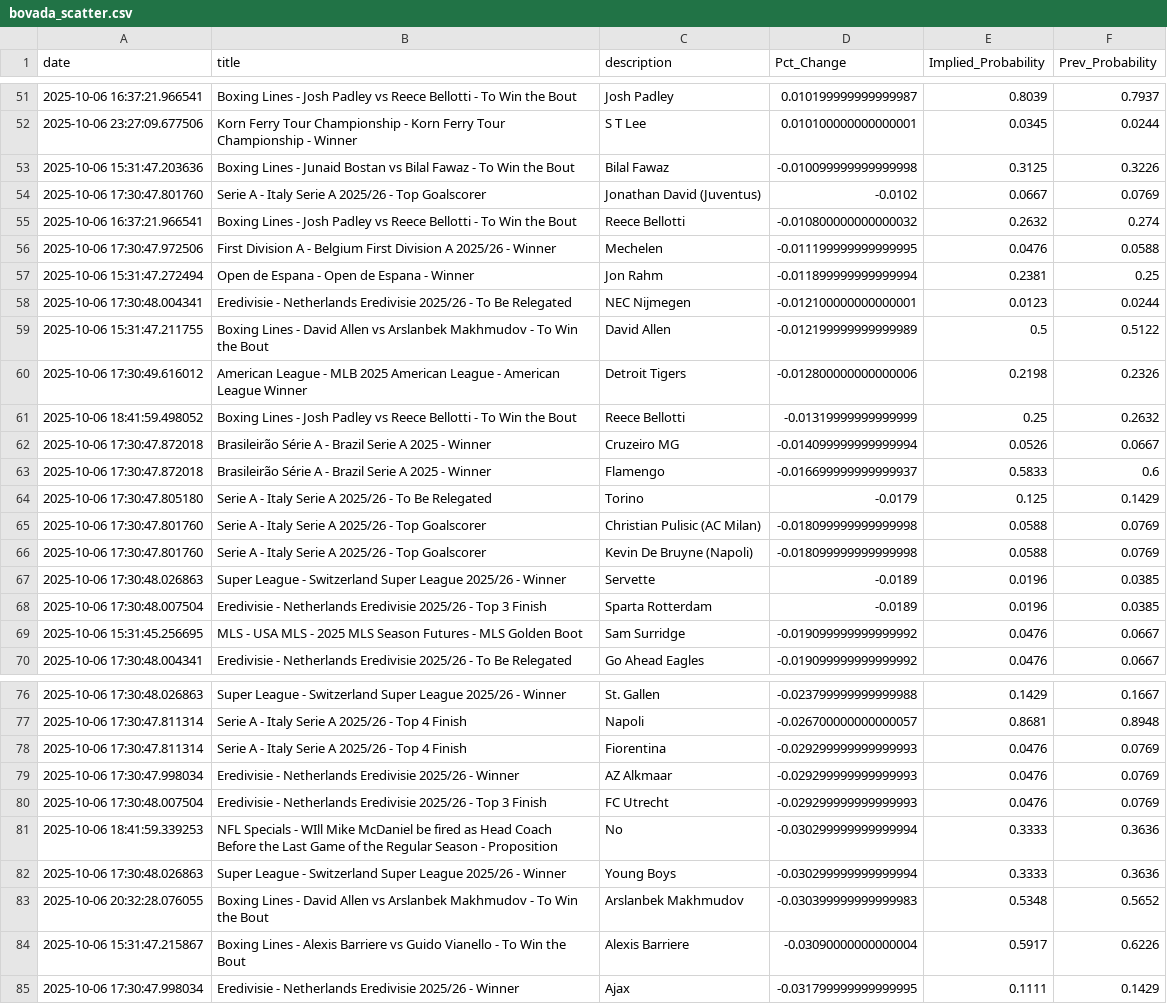
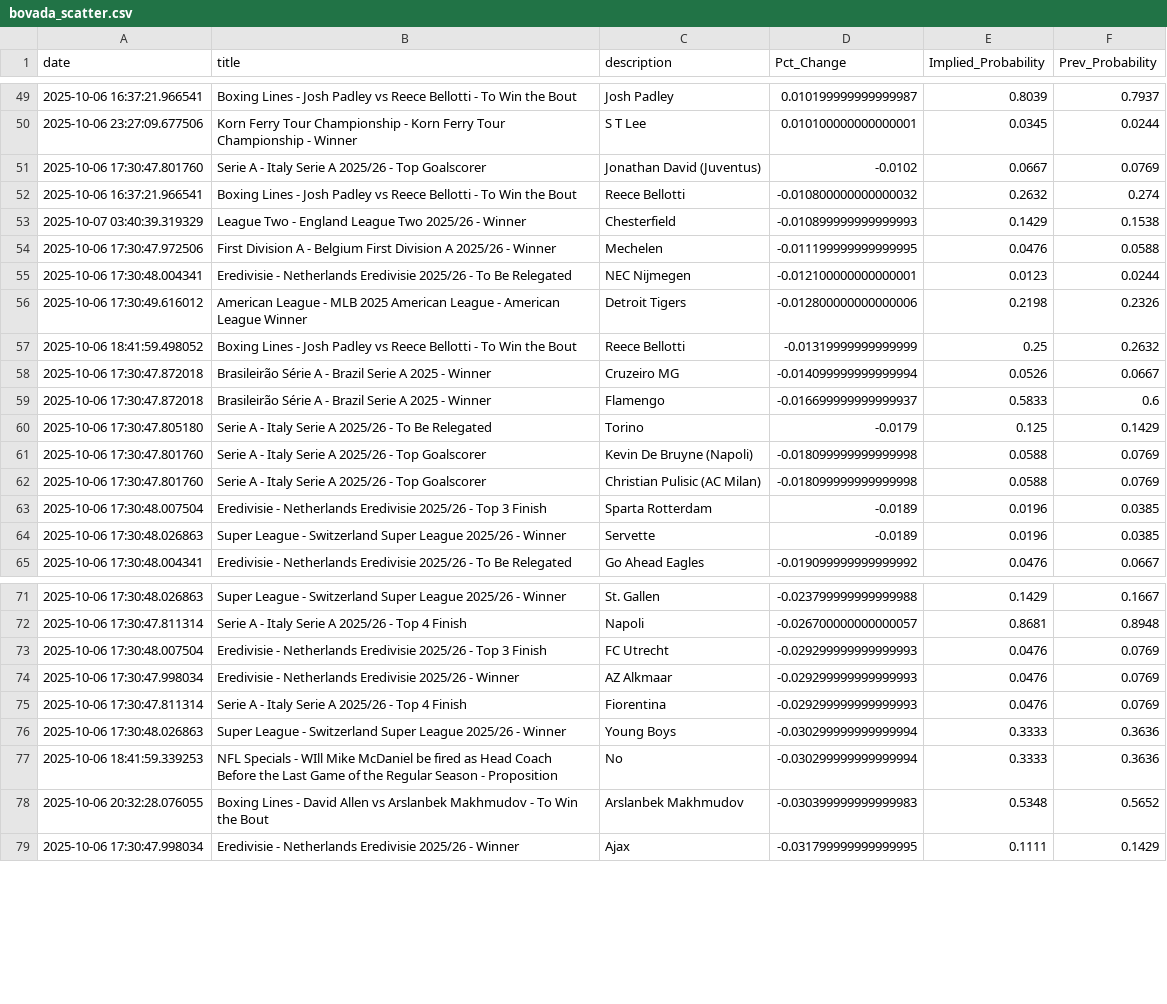
Before and after one commit to aaroncolesmith/bovada_data_1001, a CSV file: data/bovada_scatter.csv, drawn as a sheet; only a part is shown, gaps mark what is left out; the diff covers the shown part only.

Commit message:
Update data

```diff
--- a/data/bovada_scatter.csv
+++ b/data/bovada_scatter.csv
@@ -52,9 +50,7 @@ date,title,description,Pct_Change,Implied_Probability,Prev_Probability
 2025-10-06 23:27:09.677506,Korn Ferry Tour Championship - Korn Ferry Tour Championship - Winner,S T Lee,0.010100000000000001,0.0345,0.0244
-2025-10-06 15:31:47.203636,Boxing Lines - Junaid Bostan vs Bilal Fawaz - To Win the Bout,Bilal Fawaz,-0.010099999999999998,0.3125,0.3226
 2025-10-06 17:30:47.801760,Serie A - Italy Serie A 2025/26 - Top Goalscorer,Jonathan David (Juventus),-0.0102,0.0667,0.0769
 2025-10-06 16:37:21.966541,Boxing Lines - Josh Padley vs Reece Bellotti - To Win the Bout,Reece Bellotti,-0.010800000000000032,0.2632,0.274
+2025-10-07 03:40:39.319329,League Two - England League Two 2025/26 - Winner,Chesterfield,-0.010899999999999993,0.1429,0.1538
 2025-10-06 17:30:47.972506,First Division A - Belgium First Division A 2025/26 - Winner,Mechelen,-0.011199999999999995,0.0476,0.0588
-2025-10-06 15:31:47.272494,Open de Espana - Open de Espana - Winner,Jon Rahm,-0.011899999999999994,0.2381,0.25
 2025-10-06 17:30:48.004341,Eredivisie - Netherlands Eredivisie 2025/26 - To Be Relegated,NEC Nijmegen,-0.012100000000000001,0.0123,0.0244
-2025-10-06 15:31:47.211755,Boxing Lines - David Allen vs Arslanbek Makhmudov - To Win the Bout,David Allen,-0.012199999999999989,0.5,0.5122
 2025-10-06 17:30:49.616012,American League - MLB 2025 American League - American League Winner,Detroit Tigers,-0.012800000000000006,0.2198,0.2326
@@ -64,7 +60,6 @@ date,title,description,Pct_Change,Implied_Probability,Prev_Probability
 2025-10-06 17:30:47.805180,Serie A - Italy Serie A 2025/26 - To Be Relegated,Torino,-0.0179,0.125,0.1429
+2025-10-06 17:30:47.801760,Serie A - Italy Serie A 2025/26 - Top Goalscorer,Kevin De Bruyne (Napoli),-0.018099999999999998,0.0588,0.0769
 2025-10-06 17:30:47.801760,Serie A - Italy Serie A 2025/26 - Top Goalscorer,Christian Pulisic (AC Milan),-0.018099999999999998,0.0588,0.0769
-2025-10-06 17:30:47.801760,Serie A - Italy Serie A 2025/26 - Top Goalscorer,Kevin De Bruyne (Napoli),-0.018099999999999998,0.0588,0.0769
+2025-10-06 17:30:48.007504,Eredivisie - Netherlands Eredivisie 2025/26 - Top 3 Finish,Sparta Rotterdam,-0.0189,0.0196,0.0385
 2025-10-06 17:30:48.026863,Super League - Switzerland Super League 2025/26 - Winner,Servette,-0.0189,0.0196,0.0385
-2025-10-06 17:30:48.007504,Eredivisie - Netherlands Eredivisie 2025/26 - Top 3 Finish,Sparta Rotterdam,-0.0189,0.0196,0.0385
-2025-10-06 15:31:45.256695,MLS - USA MLS - 2025 MLS Season Futures - MLS Golden Boot,Sam Surridge,-0.019099999999999992,0.0476,0.0667
 2025-10-06 17:30:48.004341,Eredivisie - Netherlands Eredivisie 2025/26 - To Be Relegated,Go Ahead Eagles,-0.019099999999999992,0.0476,0.0667
@@ -77,9 +72,8 @@ date,title,description,Pct_Change,Implied_Probability,Prev_Probability
 2025-10-06 17:30:47.811314,Serie A - Italy Serie A 2025/26 - Top 4 Finish,Napoli,-0.026700000000000057,0.8681,0.8948
+2025-10-06 17:30:48.007504,Eredivisie - Netherlands Eredivisie 2025/26 - Top 3 Finish,FC Utrecht,-0.029299999999999993,0.0476,0.0769
+2025-10-06 17:30:47.998034,Eredivisie - Netherlands Eredivisie 2025/26 - Winner,AZ Alkmaar,-0.029299999999999993,0.0476,0.0769
 2025-10-06 17:30:47.811314,Serie A - Italy Serie A 2025/26 - Top 4 Finish,Fiorentina,-0.029299999999999993,0.0476,0.0769
-2025-10-06 17:30:47.998034,Eredivisie - Netherlands Eredivisie 2025/26 - Winner,AZ Alkmaar,-0.029299999999999993,0.0476,0.0769
-2025-10-06 17:30:48.007504,Eredivisie - Netherlands Eredivisie 2025/26 - Top 3 Finish,FC Utrecht,-0.029299999999999993,0.0476,0.0769
+2025-10-06 17:30:48.026863,Super League - Switzerland Super League 2025/26 - Winner,Young Boys,-0.030299999999999994,0.3333,0.3636
 2025-10-06 18:41:59.339253,NFL Specials - WIll Mike McDaniel be fired as Head Coach Before the Last Game of the Regular Season - Proposition,No,-0.030299999999999994,0.3333,0.3636
-2025-10-06 17:30:48.026863,Super League - Switzerland Super League 2025/26 - Winner,Young Boys,-0.030299999999999994,0.3333,0.3636
 2025-10-06 20:32:28.076055,Boxing Lines - David Allen vs Arslanbek Makhmudov - To Win the Bout,Arslanbek Makhmudov,-0.030399999999999983,0.5348,0.5652
-2025-10-06 15:31:47.215867,Boxing Lines - Alexis Barriere vs Guido Vianello - To Win the Bout,Alexis Barriere,-0.03090000000000004,0.5917,0.6226
 2025-10-06 17:30:47.998034,Eredivisie - Netherlands Eredivisie 2025/26 - Winner,Ajax,-0.031799999999999995,0.1111,0.1429
```
Also changed, not shown: 3 removed rows and 2 moved rows elsewhere in this file, 1 other file.
